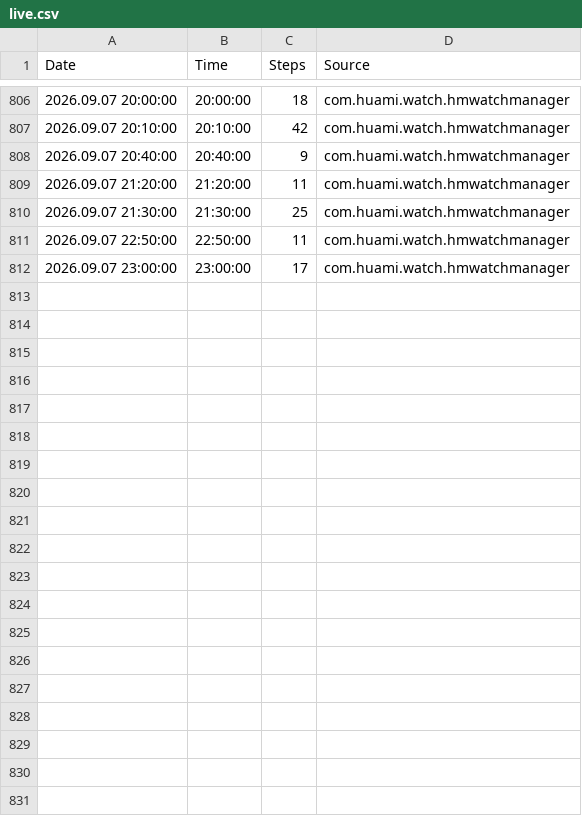
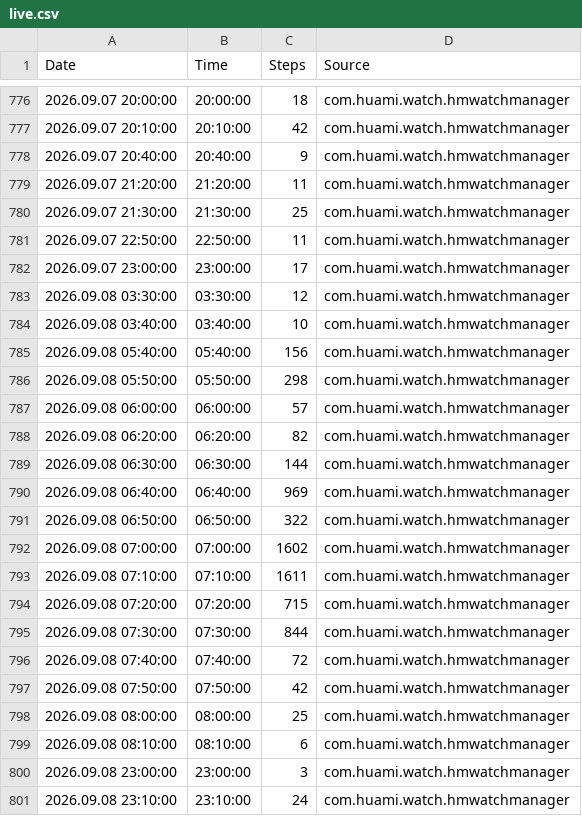
Before and after one commit to santhoshkumar/steps-data, a CSV file: data/live.csv, drawn as a sheet; only a part is shown, gaps mark what is left out; the diff covers the shown part only.

```diff
--- a/data/live.csv
+++ b/data/live.csv
@@ -812 +782,20 @@ Date,Time,Steps,Source
 2026.09.07 23:00:00,23:00:00,17,com.huami.watch.hmwatchmanager
+2026.09.08 03:30:00,03:30:00,12,com.huami.watch.hmwatchmanager
+2026.09.08 03:40:00,03:40:00,10,com.huami.watch.hmwatchmanager
+2026.09.08 05:40:00,05:40:00,156,com.huami.watch.hmwatchmanager
+2026.09.08 05:50:00,05:50:00,298,com.huami.watch.hmwatchmanager
+2026.09.08 06:00:00,06:00:00,57,com.huami.watch.hmwatchmanager
+2026.09.08 06:20:00,06:20:00,82,com.huami.watch.hmwatchmanager
+2026.09.08 06:30:00,06:30:00,144,com.huami.watch.hmwatchmanager
+2026.09.08 06:40:00,06:40:00,969,com.huami.watch.hmwatchmanager
+2026.09.08 06:50:00,06:50:00,322,com.huami.watch.hmwatchmanager
+2026.09.08 07:00:00,07:00:00,1602,com.huami.watch.hmwatchmanager
+2026.09.08 07:10:00,07:10:00,1611,com.huami.watch.hmwatchmanager
+2026.09.08 07:20:00,07:20:00,715,com.huami.watch.hmwatchmanager
+2026.09.08 07:30:00,07:30:00,844,com.huami.watch.hmwatchmanager
+2026.09.08 07:40:00,07:40:00,72,com.huami.watch.hmwatchmanager
+2026.09.08 07:50:00,07:50:00,42,com.huami.watch.hmwatchmanager
+2026.09.08 08:00:00,08:00:00,25,com.huami.watch.hmwatchmanager
+2026.09.08 08:10:00,08:10:00,6,com.huami.watch.hmwatchmanager
+2026.09.08 23:00:00,23:00:00,3,com.huami.watch.hmwatchmanager
+2026.09.08 23:10:00,23:10:00,24,com.huami.watch.hmwatchmanager
```
Also changed, not shown: 30 removed rows elsewhere in this file.
